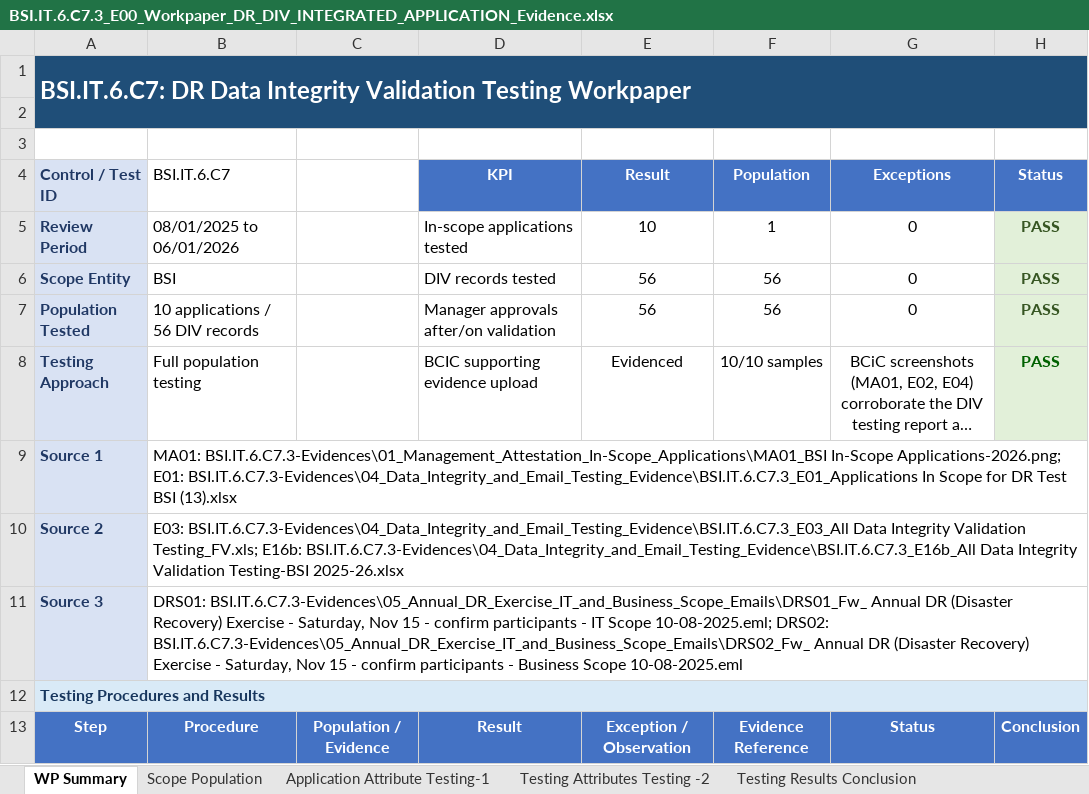
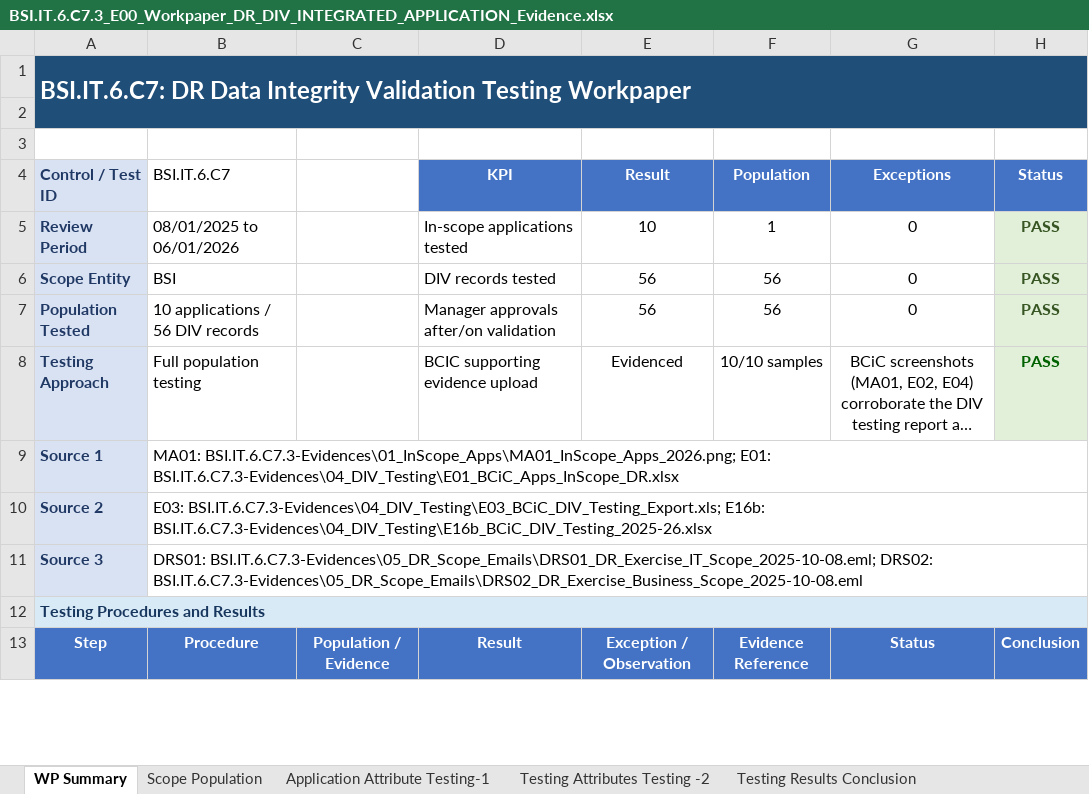
Before and after one commit to edwardfive-prog/Control-Testing-, an Excel workbook: BSI.IT.6.C7.3_E00_Workpaper_DR_DIV_INTEGRATED_APPLICATION_Evidence.xlsx, sheet WP Summary, drawn as a sheet; only a part is shown; long unchanged cells end in …; values as stored, in another font and other column widths than the file's, no borders; the diff covers the shown part only; the diff names each change by its address in the sheet, - before the commit and + after, or states it on an @@ line.

```diff
--- a/BSI.IT.6.C7.3_E00_Workpaper_DR_DIV_INTEGRATED_APPLICATION_Evidence.xlsx (sheet WP Summary)
+++ b/BSI.IT.6.C7.3_E00_Workpaper_DR_DIV_INTEGRATED_APPLICATION_Evidence.xlsx (sheet WP Summary)
-B9 (BSI.IT.6.C7): MA01: BSI.IT.6.C7.3-Evidences\01_Management_Attestation_In-Scope_Applications\MA01_BSI In-Scope Applications-2026.png; E01: BSI.IT.6.C7.3-Evidences\04_Data_Integrity_and_Email_Testing_Evidence\BSI.IT.6.C7.3_E01_Applications In Scope for DR Test BSI (13).xlsx
+B9 (BSI.IT.6.C7): MA01: BSI.IT.6.C7.3-Evidences\01_InScope_Apps\MA01_InScope_Apps_2026.png; E01: BSI.IT.6.C7.3-Evidences\04_DIV_Testing\E01_BCiC_Apps_InScope_DR.xlsx
-B10 (BSI.IT.6.C7): E03: BSI.IT.6.C7.3-Evidences\04_Data_Integrity_and_Email_Testing_Evidence\BSI.IT.6.C7.3_E03_All Data Integrity Validation Testing_FV.xls; E16b: BSI.IT.6.C7.3-Evidences\04_Data_Integrity_and_Email_Testing_Evidence\BSI.IT.6.C7.3_E16b_All Data Integrity Validation Testing-BSI 2025-26.xlsx
+B10 (BSI.IT.6.C7): E03: BSI.IT.6.C7.3-Evidences\04_DIV_Testing\E03_BCiC_DIV_Testing_Export.xls; E16b: BSI.IT.6.C7.3-Evidences\04_DIV_Testing\E16b_BCiC_DIV_Testing_2025-26.xlsx
-B11 (BSI.IT.6.C7): DRS01: BSI.IT.6.C7.3-Evidences\05_Annual_DR_Exercise_IT_and_Business_Scope_Emails\DRS01_Fw_ Annual DR (Disaster Recovery) Exercise - Saturday, Nov 15 - confirm participants - IT Scope 10-08-2025.eml; DRS02: BSI.IT.6.C7.3-Evidences\05_Annual_DR_Exercise_IT_and_Business_Scope_Emails\DRS02_Fw_ Annual DR (Disaster Recovery) Exercise - Saturday, Nov 15 - confirm participants - Business Scope 10-08-2025.eml
+B11 (BSI.IT.6.C7): DRS01: BSI.IT.6.C7.3-Evidences\05_DR_Scope_Emails\DRS01_DR_Exercise_IT_Scope_2025-10-08.eml; DRS02: BSI.IT.6.C7.3-Evidences\05_DR_Scope_Emails\DRS02_DR_Exercise_Business_Scope_2025-10-08.eml
```
Also changed, not shown: 10 edited cells elsewhere in this sheet, sheet Testing Attributes Testing -2, sheet Evidence reference table, sheet Application Attribute Testing-1, sheet Scope Population.
